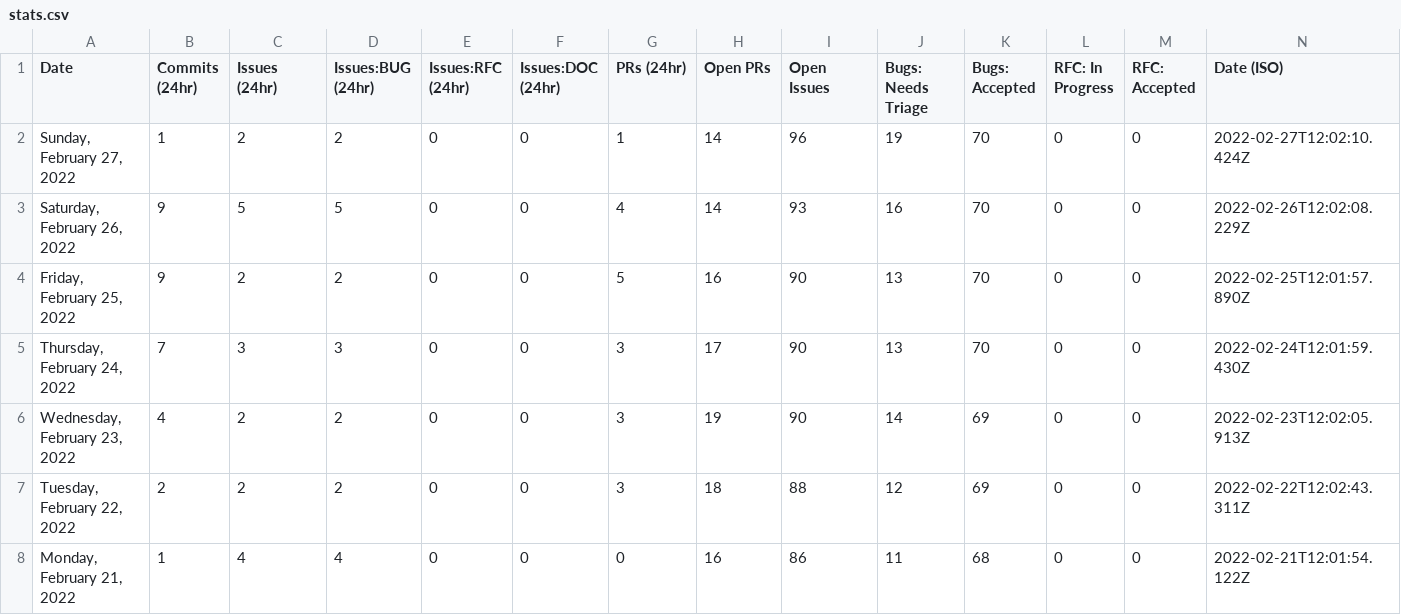
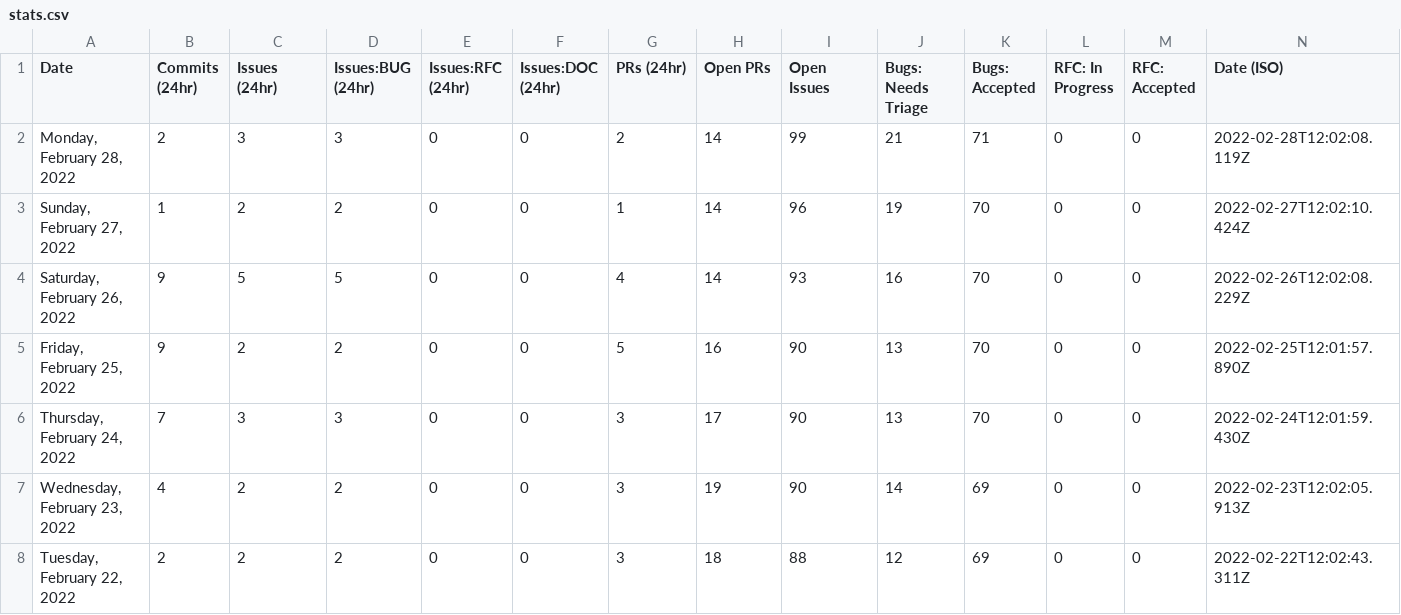
Before and after one commit to carmen16gm/astro, a CSV file: scripts/stats/stats.csv, drawn as a sheet; only a part is shown; the shorter side is filled out with more unchanged rows.

```diff
--- a/scripts/stats/stats.csv
+++ b/scripts/stats/stats.csv
@@ -1,2 +1,3 @@
 Date,Commits (24hr),Issues (24hr),Issues:BUG (24hr),Issues:RFC (24hr),Issues:DOC (24hr),PRs (24hr),Open PRs,Open Issues,Bugs: Needs Triage,Bugs: Accepted,RFC: In Progress,RFC: Accepted,Date (ISO)
+"Monday, February 28, 2022",2,3,3,0,0,2,14,99,21,71,0,0,"2022-02-28T12:02:08.119Z"
 "Sunday, February 27, 2022",1,2,2,0,0,1,14,96,19,70,0,0,"2022-02-27T12:02:10.424Z"
```
